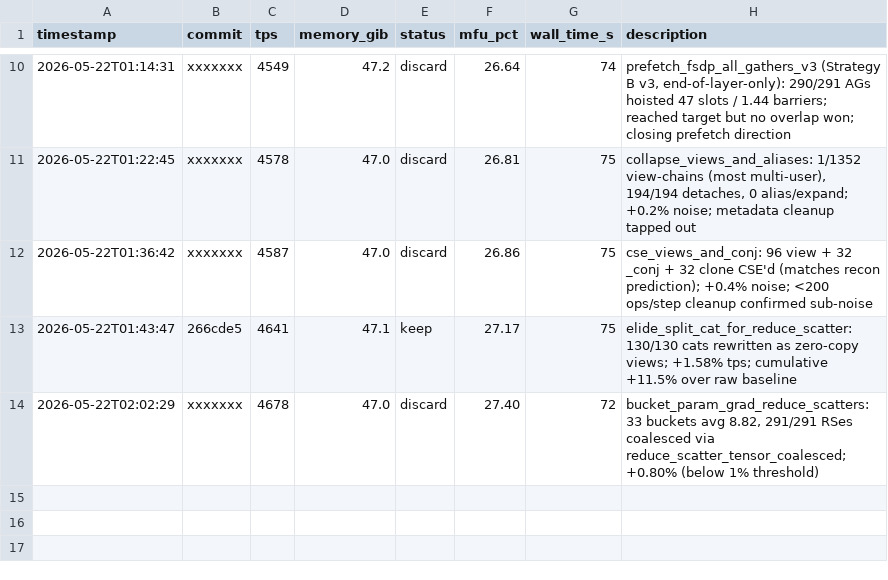
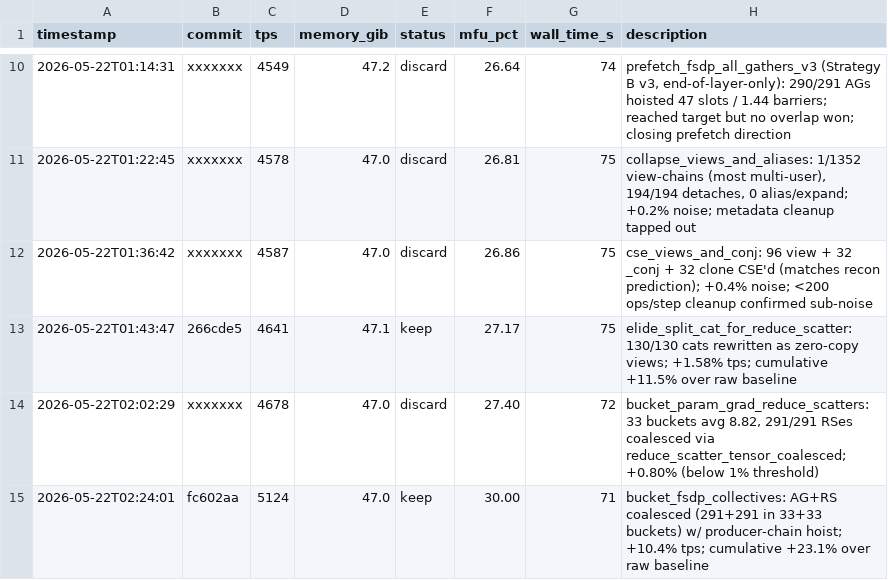
Before and after one commit to pytorch/torchtitan, a TSV file: autoresearch/results.tsv, drawn as a sheet; only a part is shown, gaps mark what is left out.

Commit message:
[autoresearch] bucket_fsdp_collectives: AG+RS coalesce with producer hoist (+10.4% tps, +23.1% cumulative)

```diff
--- a/autoresearch/results.tsv
+++ b/autoresearch/results.tsv
@@ -14 +14,2 @@ timestamp	commit	tps	memory_gib	status	mfu_pct	wall_time_s	description
 2026-05-22T02:02:29	xxxxxxx	4678	47.0	discard	27.40	72	bucket_param_grad_reduce_scatters: 33 buckets avg 8.82, 291/291 RSes coalesced via reduce_scatter_tensor_coalesced; +0.80% (below 1% threshold)
+2026-05-22T02:24:01	fc602aa	5124	47.0	keep	30.00	71	bucket_fsdp_collectives: AG+RS coalesced (291+291 in 33+33 buckets) w/ producer-chain hoist; +10.4% tps; cumulative +23.1% over raw baseline
```
Also changed, not shown: 4 other files.
